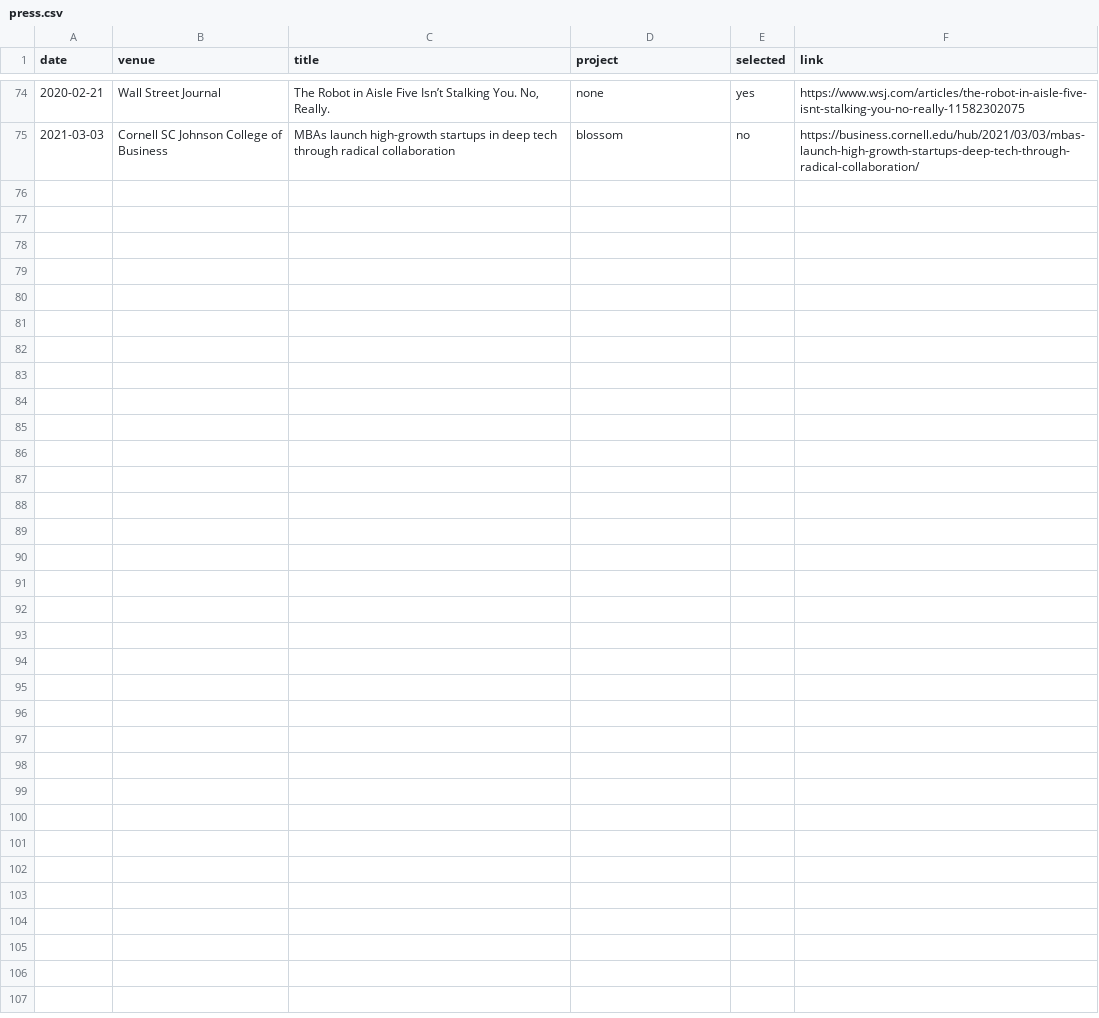
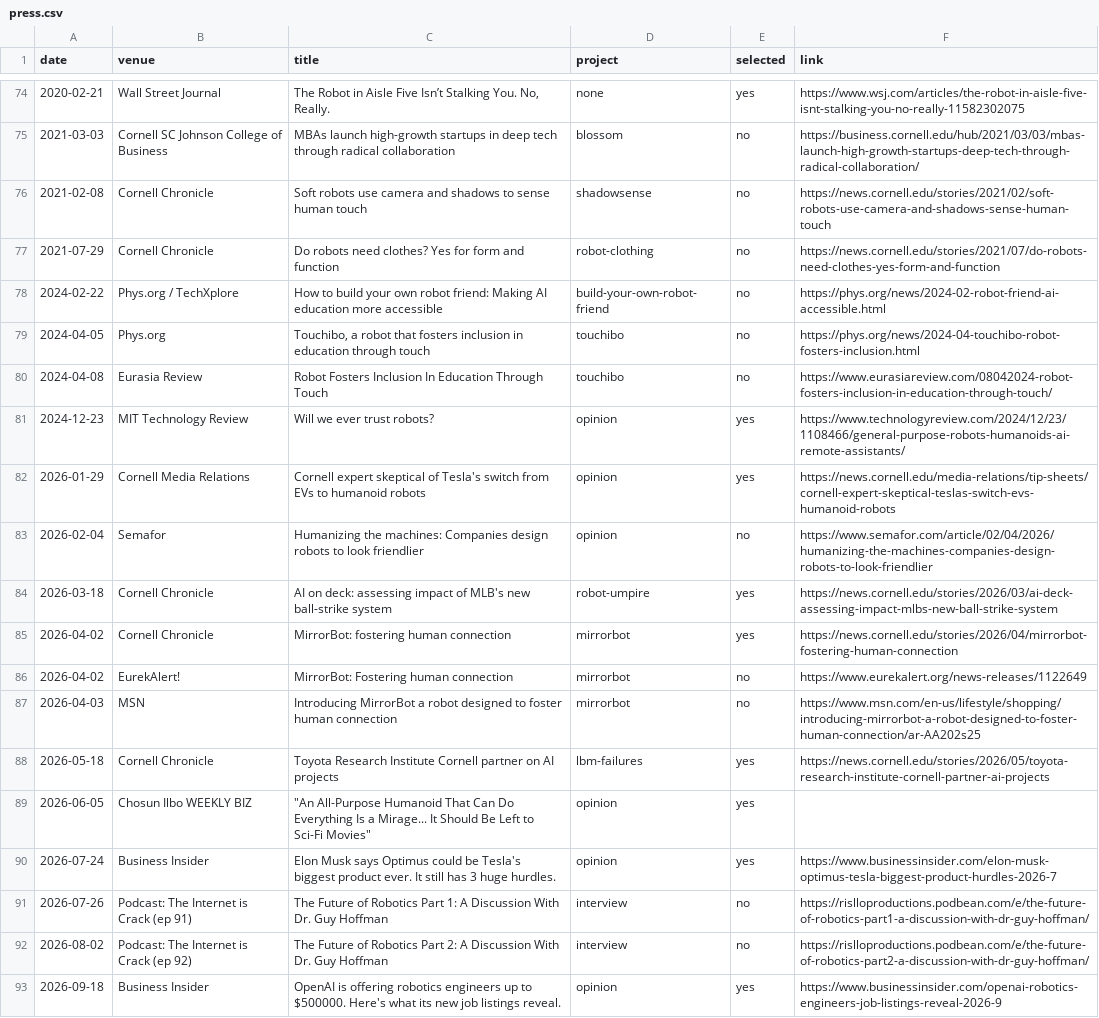
Before and after one commit to hrc2/hrc2.github.io, a CSV file: _data/press.csv, drawn as a sheet; only a part is shown, gaps mark what is left out.

Commit message:
Add 2026 and backfilled press coverage
Merge 17 press rows found this session: 2026 Chronicle/Business
Insider/Semafor/Chosun Ilbo coverage of MirrorBot, the robot umpire
study and the TRI partnership, plus a 2021 ShadowSense/robot-clothing
backfill and podcast appearances. Excludes items Guy flagged as not
press, unverifiable, or likely hallucinated.

```diff
--- a/_data/press.csv
+++ b/_data/press.csv
@@ -75 +75,19 @@ date,venue,title,project,selected,link
 2021-03-03,Cornell SC Johnson College of Business,MBAs launch high-growth startups in deep tech through radical collaboration,blossom,no,https://business.cornell.edu/hub/2021/03/03/mbas-launch-high-growth-startups-deep-tech-through-radical-collaboration/
+2021-02-08,Cornell Chronicle,Soft robots use camera and shadows to sense human touch,shadowsense,no,https://news.cornell.edu/stories/2021/02/soft-robots-use-camera-and-shadows-sense-human-touch
+2021-07-29,Cornell Chronicle,Do robots need clothes? Yes for form and function,robot-clothing,no,https://news.cornell.edu/stories/2021/07/do-robots-need-clothes-yes-form-and-function
+2024-02-22,Phys.org / TechXplore,How to build your own robot friend: Making AI education more accessible,build-your-own-robot-friend,no,https://phys.org/news/2024-02-robot-friend-ai-accessible.html
+2024-04-05,Phys.org,"Touchibo, a robot that fosters inclusion in education through touch",touchibo,no,https://phys.org/news/2024-04-touchibo-robot-fosters-inclusion.html
+2024-04-08,Eurasia Review,Robot Fosters Inclusion In Education Through Touch,touchibo,no,https://www.eurasiareview.com/08042024-robot-fosters-inclusion-in-education-through-touch/
+2024-12-23,MIT Technology Review,Will we ever trust robots?,opinion,yes,https://www.technologyreview.com/2024/12/23/1108466/general-purpose-robots-humanoids-ai-remote-assistants/
+2026-01-29,Cornell Media Relations,Cornell expert skeptical of Tesla's switch from EVs to humanoid robots,opinion,yes,https://news.cornell.edu/media-relations/tip-sheets/cornell-expert-skeptical-teslas-switch-evs-humanoid-robots
+2026-02-04,Semafor,Humanizing the machines: Companies design robots to look friendlier,opinion,no,https://www.semafor.com/article/02/04/2026/humanizing-the-machines-companies-design-robots-to-look-friendlier
+2026-03-18,Cornell Chronicle,AI on deck: assessing impact of MLB's new ball-strike system,robot-umpire,yes,https://news.cornell.edu/stories/2026/03/ai-deck-assessing-impact-mlbs-new-ball-strike-system
+2026-04-02,Cornell Chronicle,MirrorBot: fostering human connection,mirrorbot,yes,https://news.cornell.edu/stories/2026/04/mirrorbot-fostering-human-connection
+2026-04-02,EurekAlert!,MirrorBot: Fostering human connection,mirrorbot,no,https://www.eurekalert.org/news-releases/1122649
+2026-04-03,MSN,Introducing MirrorBot a robot designed to foster human connection,mirrorbot,no,https://www.msn.com/en-us/lifestyle/shopping/introducing-mirrorbot-a-robot-designed-to-foster-human-connection/ar-AA202s25
+2026-05-18,Cornell Chronicle,Toyota Research Institute Cornell partner on AI projects,lbm-failures,yes,https://news.cornell.edu/stories/2026/05/toyota-research-institute-cornell-partner-ai-projects
+2026-06-05,Chosun Ilbo WEEKLY BIZ,"""An All-Purpose Humanoid That Can Do Everything Is a Mirage... It Should Be Left to Sci-Fi Movies""",opinion,yes,
+2026-07-24,Business Insider,Elon Musk says Optimus could be Tesla's biggest product ever. It still has 3 huge hurdles.,opinion,yes,https://www.businessinsider.com/elon-musk-optimus-tesla-biggest-product-hurdles-2026-7
+2026-07-26,Podcast: The Internet is Crack (ep 91),"The Future of Robotics Part 1: A Discussion With Dr. Guy Hoffman",interview,no,https://rislloproductions.podbean.com/e/the-future-of-robotics-part1-a-discussion-with-dr-guy-hoffman/
+2026-08-02,Podcast: The Internet is Crack (ep 92),"The Future of Robotics Part 2: A Discussion With Dr. Guy Hoffman",interview,no,https://rislloproductions.podbean.com/e/the-future-of-robotics-part2-a-discussion-with-dr-guy-hoffman/
+2026-09-18,Business Insider,OpenAI is offering robotics engineers up to $500000. Here's what its new job listings reveal.,opinion,yes,https://www.businessinsider.com/openai-robotics-engineers-job-listings-reveal-2026-9
```
